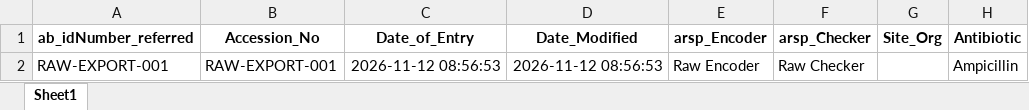
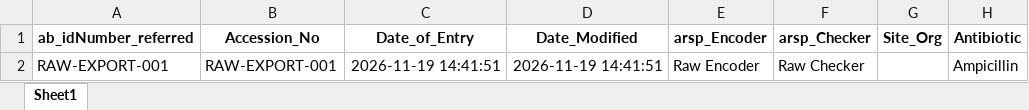
Before and after one commit to squarfie/Referrred_db_v1.05.23.25, an Excel workbook: AntibioticEntry_referred.xlsx, sheet Sheet1, drawn as a sheet; only a part is shown; values as stored, in another font and other column widths than the file's, no borders; the diff names each change by its address in the sheet, - before the commit and + after, or states it on an @@ line.

```diff
--- a/AntibioticEntry_referred.xlsx (sheet Sheet1)
+++ b/AntibioticEntry_referred.xlsx (sheet Sheet1)
-C2 (Date_of_Entry): 2026-11-12 08:56:53
+C2 (Date_of_Entry): 2026-11-19 14:41:51
-D2 (Date_Modified): 2026-11-12 08:56:53
+D2 (Date_Modified): 2026-11-19 14:41:51
```
Also changed, not shown: Final_Antibiotic_Entries.xlsx, 5 other files.
